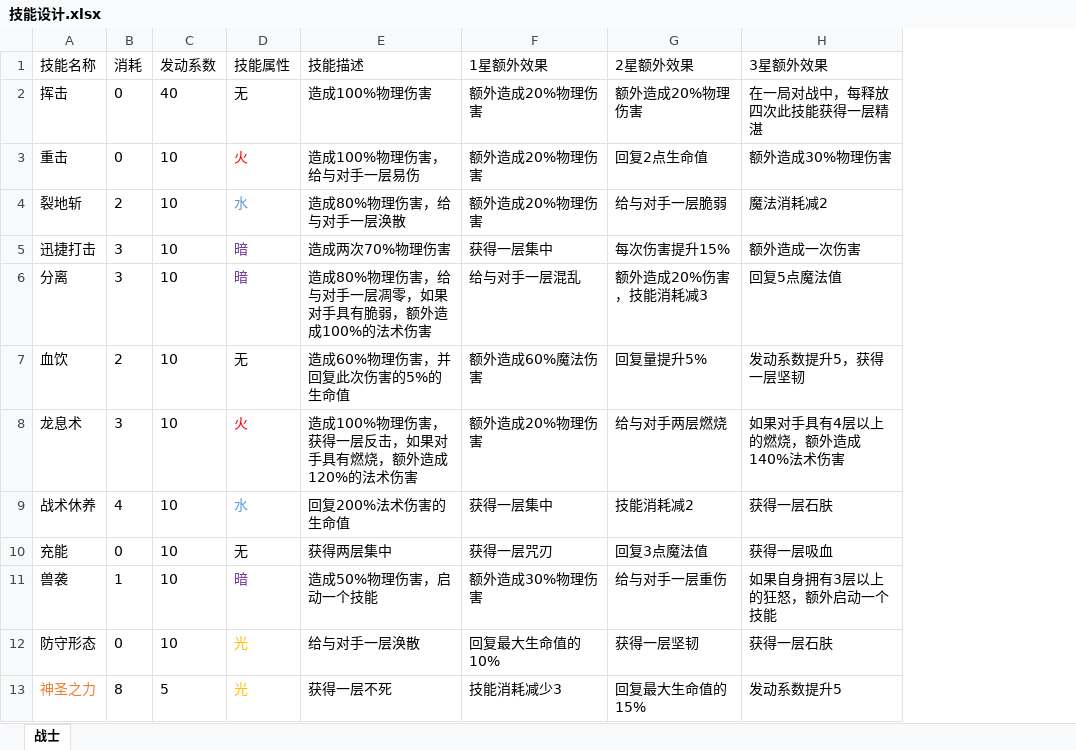
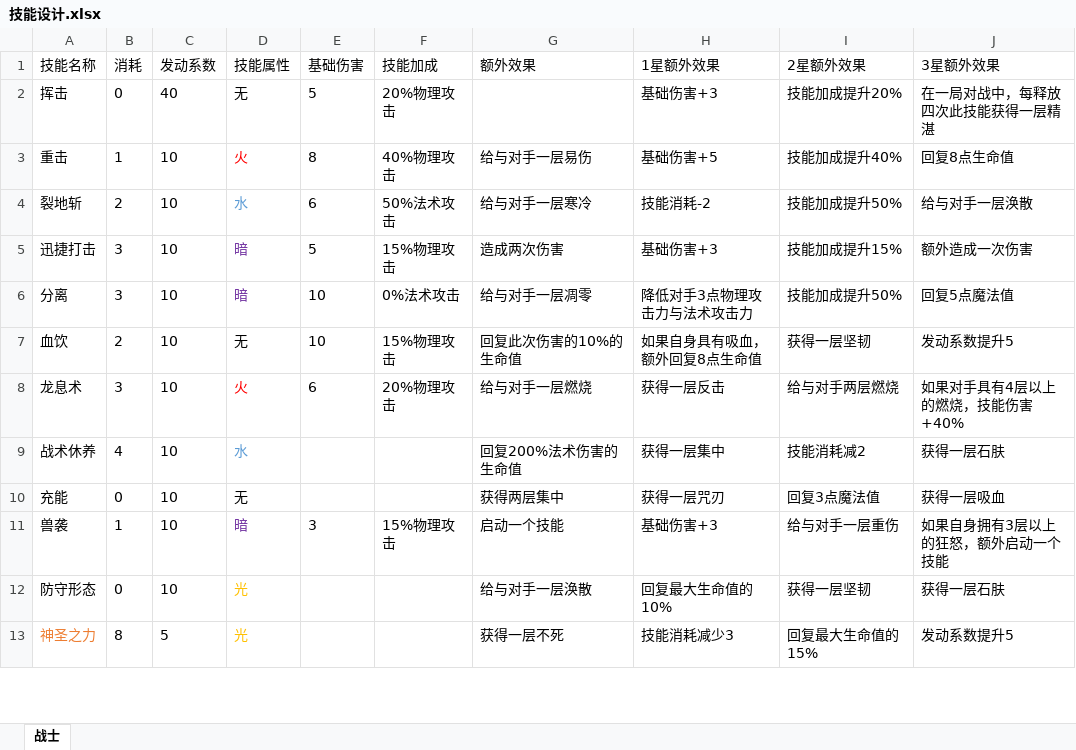
Before and after one commit to zhangyichang1992/TheWildness, an Excel workbook: Docs/技能设计.xlsx, sheet 战士, drawn as a sheet; only a part is shown; values as stored, in another font and other column widths than the file's, no borders; addresses are those after the commit; the diff covers the shown part only; the diff names each change by its address in the sheet, - before the commit and + after, or states it on an @@ line.

```diff
--- a/Docs/技能设计.xlsx (sheet 战士)
+++ b/Docs/技能设计.xlsx (sheet 战士)
+column E (基础伤害), rows 2-11: 5 | 8 | 6 | 5 | 10 | 10 | 6 |  |  | 3
+column F (技能加成), rows 2-11: 20%物理攻击 | 40%物理攻击 | 50%法术攻击 | 15%物理攻击 | 0%法术攻击 | 15%物理攻击 | 20%物理攻击 |  |  | 15%物理攻击
-G1: 技能描述
+G1: 额外效果
-G2 (额外效果): 造成100%物理伤害
+G2 (额外效果): (empty)
-H2 (1星额外效果): 额外造成20%物理伤害
+H2 (1星额外效果): 基础伤害+3
-I2 (2星额外效果): 额外造成20%物理伤害
+I2 (2星额外效果): 技能加成提升20%
-B3 (消耗): 0
+B3 (消耗): 1
-G3 (额外效果): 造成100%物理伤害，给与对手一层易伤
+G3 (额外效果): 给与对手一层易伤
-H3 (1星额外效果): 额外造成20%物理伤害
+H3 (1星额外效果): 基础伤害+5
-I3 (2星额外效果): 回复2点生命值
+I3 (2星额外效果): 技能加成提升40%
-J3 (3星额外效果): 额外造成30%物理伤害
+J3 (3星额外效果): 回复8点生命值
-G4 (额外效果): 造成80%物理伤害，给与对手一层涣散
+G4 (额外效果): 给与对手一层寒冷
-H4 (1星额外效果): 额外造成20%物理伤害
+H4 (1星额外效果): 技能消耗-2
-I4 (2星额外效果): 给与对手一层脆弱
+I4 (2星额外效果): 技能加成提升50%
-J4 (3星额外效果): 魔法消耗减2
+J4 (3星额外效果): 给与对手一层涣散
-G5 (额外效果): 造成两次70%物理伤害
+G5 (额外效果): 造成两次伤害
-H5 (1星额外效果): 获得一层集中
+H5 (1星额外效果): 基础伤害+3
-I5 (2星额外效果): 每次伤害提升15%
+I5 (2星额外效果): 技能加成提升15%
-G6 (额外效果): 造成80%物理伤害，给与对手一层凋零，如果对手具有脆弱，额外造成100%的法术伤害
+G6 (额外效果): 给与对手一层凋零
-H6 (1星额外效果): 给与对手一层混乱
+H6 (1星额外效果): 降低对手3点物理攻击力与法术攻击力
-I6 (2星额外效果): 额外造成20%伤害，技能消耗减3
+I6 (2星额外效果): 技能加成提升50%
-G7 (额外效果): 造成60%物理伤害，并回复此次伤害的5%的生命值
+G7 (额外效果): 回复此次伤害的10%的生命值
-H7 (1星额外效果): 额外造成60%魔法伤害
+H7 (1星额外效果): 如果自身具有吸血，额外回复8点生命值
-I7 (2星额外效果): 回复量提升5%
+I7 (2星额外效果): 获得一层坚韧
-J7 (3星额外效果): 发动系数提升5，获得一层坚韧
+J7 (3星额外效果): 发动系数提升5
-G8 (额外效果): 造成100%物理伤害，获得一层反击，如果对手具有燃烧，额外造成120%的法术伤害
+G8 (额外效果): 给与对手一层燃烧
-H8 (1星额外效果): 额外造成20%物理伤害
+H8 (1星额外效果): 获得一层反击
-J8 (3星额外效果): 如果对手具有4层以上的燃烧，额外造成140%法术伤害
+J8 (3星额外效果): 如果对手具有4层以上的燃烧，技能伤害+40%
-G11 (额外效果): 造成50%物理伤害，启动一个技能
+G11 (额外效果): 启动一个技能
-H11 (1星额外效果): 额外造成30%物理伤害
+H11 (1星额外效果): 基础伤害+3
```
Also changed, not shown: 66 edited cells elsewhere in this sheet, 1 other file.
